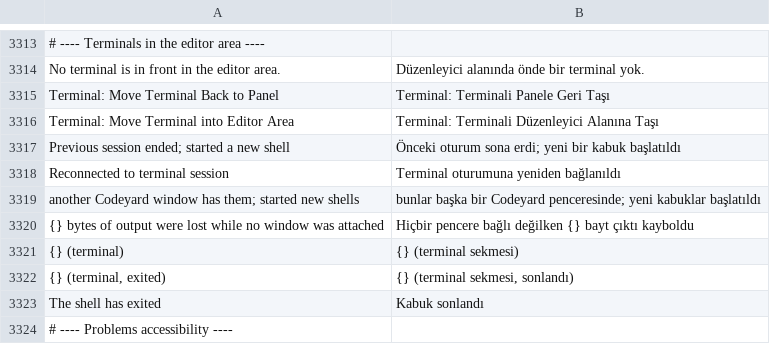
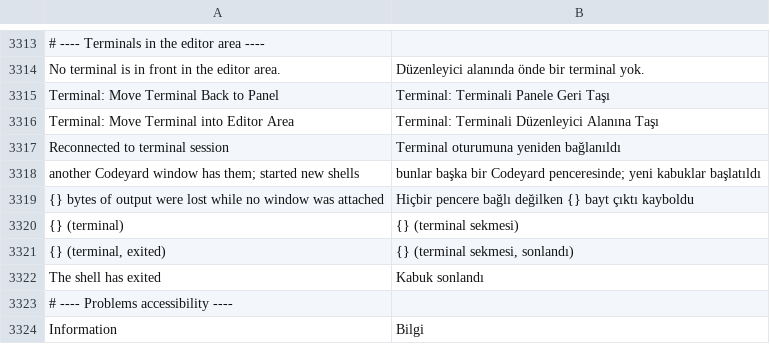
Before and after one commit to doancan/codeyard, a TSV file: crates/app/locales/tr.tsv, drawn as a sheet; only a part is shown, gaps mark what is left out; the shorter side is filled out with more unchanged rows; the diff names each change by its address in the sheet, - before the commit and + after, or states it on an @@ line.

Commit message:
fix(terminal): start restored shells without a notice line

```diff
--- a/crates/app/locales/tr.tsv
+++ b/crates/app/locales/tr.tsv
-row 3317: Previous session ended; started a new shell | Önceki oturum sona erdi; yeni bir kabuk başlatıldı
```
Also changed, not shown: crates/app/locales/template.tsv, 6 other files.
